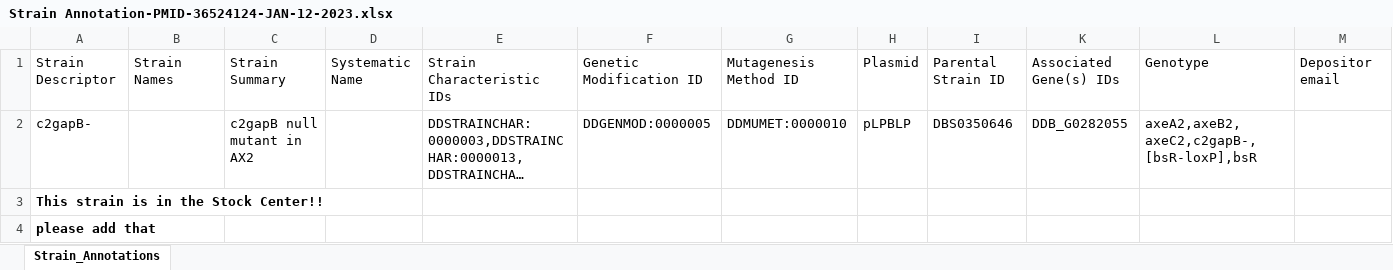
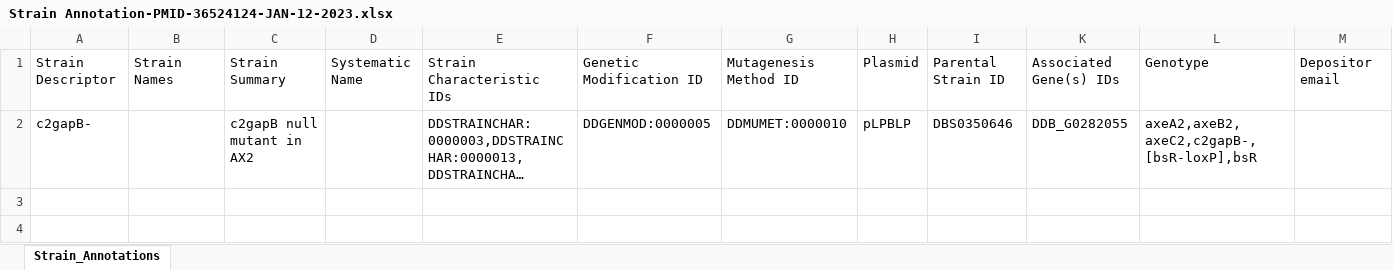
Before and after one commit to dictyBase/migration-data, an Excel workbook: curator-annotations/strain-annotations/Strain Annotation-PMID-36524124-JAN-12-2023.xlsx, sheet Strain_Annotations, drawn as a sheet; only a part is shown; long unchanged cells end in …; values as stored, in another font and other column widths than the file's, no borders; rows hold the shown columns only; the diff names each change by its address in the sheet, - before the commit and + after, or states it on an @@ line.

Commit message:
Remove two wrong annotaions

```diff
--- a/curator-annotations/strain-annotations/Strain Annotation-PMID-36524124-JAN-12-2023.xlsx (sheet Strain_Annotations)
+++ b/curator-annotations/strain-annotations/Strain Annotation-PMID-36524124-JAN-12-2023.xlsx (sheet Strain_Annotations)
-row 3: This strain is in the Stock Center!!
-row 4: please add that
```
